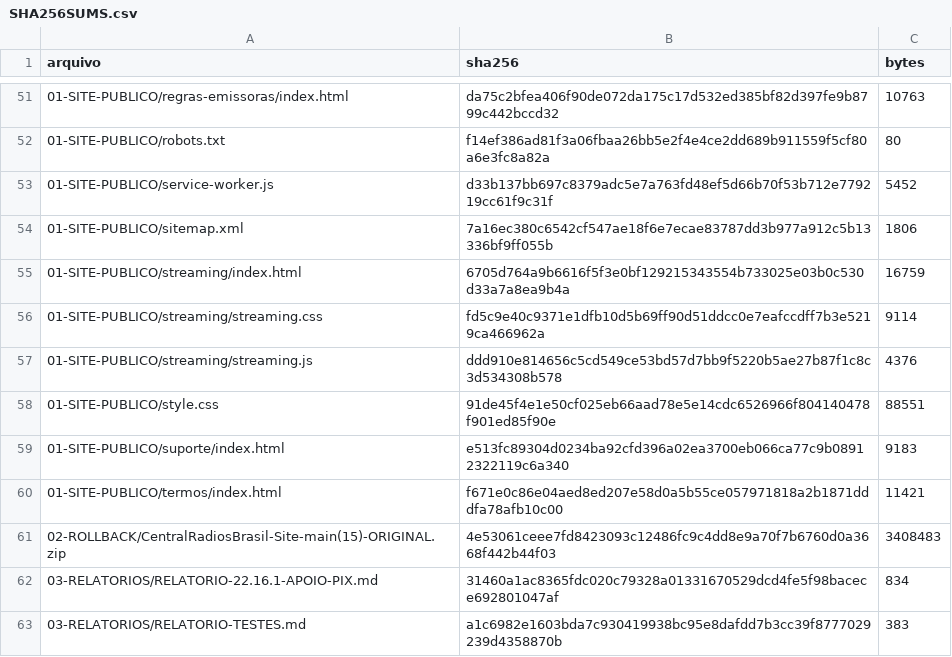
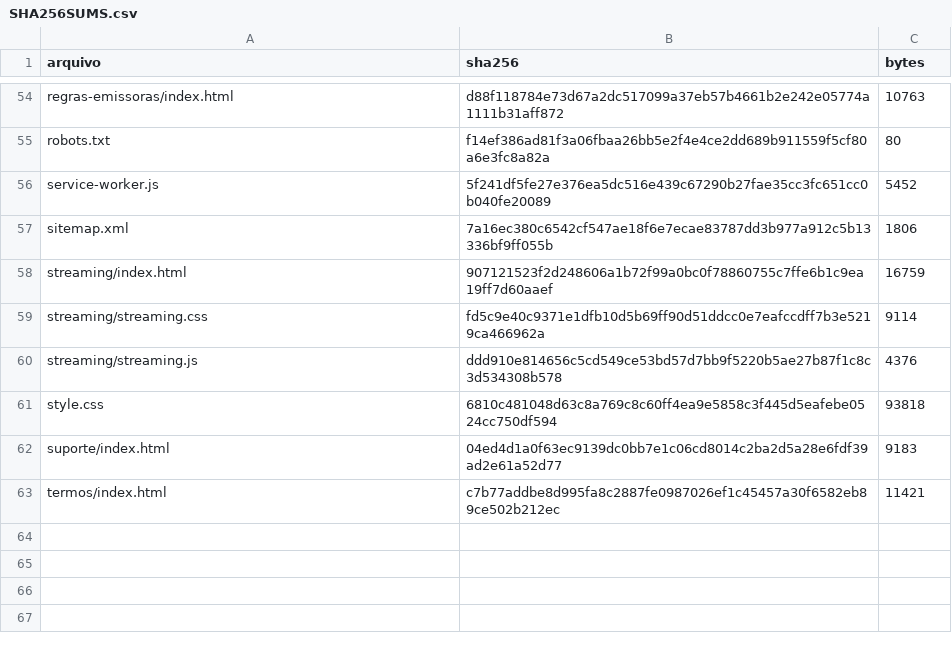
Before and after one commit to contatofalapopular-bit/CentralRadiosBrasil-Site, a CSV file: SHA256SUMS.csv, drawn as a sheet; only a part is shown, gaps mark what is left out; the diff covers the shown part only.

```diff
--- a/SHA256SUMS.csv
+++ b/SHA256SUMS.csv
@@ -51,13 +54,10 @@
-01-SITE-PUBLICO/regras-emissoras/index.html;da75c2bfea406f90de072da175c17d532ed385bf82d397fe9b8799c442bccd32;10763
-01-SITE-PUBLICO/robots.txt;f14ef386ad81f3a06fbaa26bb5e2f4e4ce2dd689b911559f5cf80a6e3fc8a82a;80
-01-SITE-PUBLICO/service-worker.js;d33b137bb697c8379adc5e7a763fd48ef5d66b70f53b712e779219cc61f9c31f;5452
-01-SITE-PUBLICO/sitemap.xml;7a16ec380c6542cf547ae18f6e7ecae83787dd3b977a912c5b13336bf9ff055b;1806
-01-SITE-PUBLICO/streaming/index.html;6705d764a9b6616f5f3e0bf129215343554b733025e03b0c530d33a7a8ea9b4a;16759
-01-SITE-PUBLICO/streaming/streaming.css;fd5c9e40c9371e1dfb10d5b69ff90d51ddcc0e7eafccdff7b3e5219ca466962a;9114
-01-SITE-PUBLICO/streaming/streaming.js;ddd910e814656c5cd549ce53bd57d7bb9f5220b5ae27b87f1c8c3d534308b578;4376
-01-SITE-PUBLICO/style.css;91de45f4e1e50cf025eb66aad78e5e14cdc6526966f804140478f901ed85f90e;88551
-01-SITE-PUBLICO/suporte/index.html;e513fc89304d0234ba92cfd396a02ea3700eb066ca77c9b08912322119c6a340;9183
-01-SITE-PUBLICO/termos/index.html;f671e0c86e04aed8ed207e58d0a5b55ce057971818a2b1871dddfa78afb10c00;11421
-02-ROLLBACK/CentralRadiosBrasil-Site-main(15)-ORIGINAL.zip;4e53061ceee7fd8423093c12486fc9c4dd8e9a70f7b6760d0a3668f442b44f03;3408483
-03-RELATORIOS/RELATORIO-22.16.1-APOIO-PIX.md;31460a1ac8365fdc020c79328a01331670529dcd4fe5f98bacece692801047af;834
-03-RELATORIOS/RELATORIO-TESTES.md;a1c6982e1603bda7c930419938bc95e8dafdd7b3cc39f8777029239d4358870b;383
+regras-emissoras/index.html;d88f118784e73d67a2dc517099a37eb57b4661b2e242e05774a1111b31aff872;10763
+robots.txt;f14ef386ad81f3a06fbaa26bb5e2f4e4ce2dd689b911559f5cf80a6e3fc8a82a;80
+service-worker.js;5f241df5fe27e376ea5dc516e439c67290b27fae35cc3fc651cc0b040fe20089;5452
+sitemap.xml;7a16ec380c6542cf547ae18f6e7ecae83787dd3b977a912c5b13336bf9ff055b;1806
+streaming/index.html;907121523f2d248606a1b72f99a0bc0f78860755c7ffe6b1c9ea19ff7d60aaef;16759
+streaming/streaming.css;fd5c9e40c9371e1dfb10d5b69ff90d51ddcc0e7eafccdff7b3e5219ca466962a;9114
+streaming/streaming.js;ddd910e814656c5cd549ce53bd57d7bb9f5220b5ae27b87f1c8c3d534308b578;4376
+style.css;6810c481048d63c8a769c8c60ff4ea9e5858c3f445d5eafebe0524cc750df594;93818
+suporte/index.html;04ed4d1a0f63ec9139dc0bb7e1c06cd8014c2ba2d5a28e6fdf39ad2e61a52d77;9183
+termos/index.html;c7b77addbe8d995fa8c2887fe0987026ef1c45457a30f6582eb89ce502b212ec;11421
```
Also changed, not shown: 10 added rows, 7 removed rows and 51 edited cells elsewhere in this file, 9 other files.
